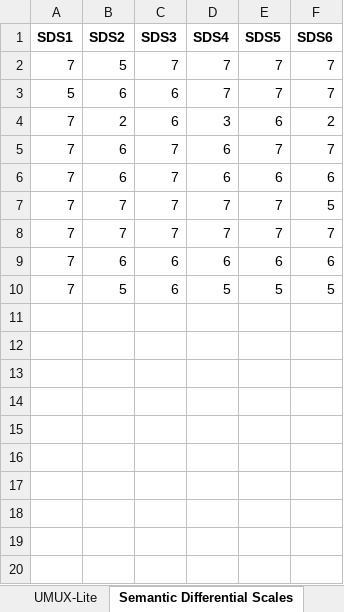
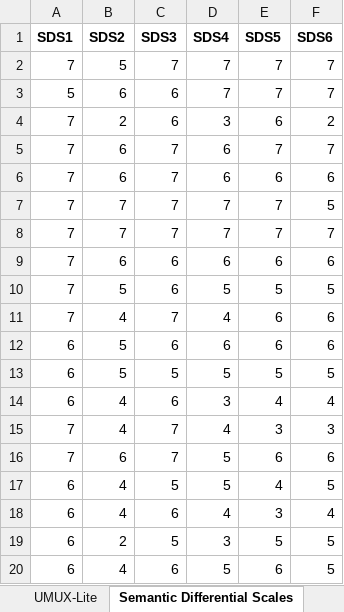
Before and after one commit to YanuX-Framework/YanuX-Cruncher, an Excel workbook: data/userstudies/yanux-skeletron-data.xlsx, sheet Semantic Differential Scales, drawn as a sheet; values as stored, in another font and other column widths than the file's, no borders; charts and pictures not drawn; the diff names each change by its address in the sheet, - before the commit and + after, or states it on an @@ line.

```diff
--- a/data/userstudies/yanux-skeletron-data.xlsx (sheet Semantic Differential Scales)
+++ b/data/userstudies/yanux-skeletron-data.xlsx (sheet Semantic Differential Scales)
+row 11: 7 | 4 | 7 | 4 | 6 | 6
+row 12: 6 | 5 | 6 | 6 | 6 | 6
+row 13: 6 | 5 | 5 | 5 | 5 | 5
+row 14: 6 | 4 | 6 | 3 | 4 | 4
+row 15: 7 | 4 | 7 | 4 | 3 | 3
+row 16: 7 | 6 | 7 | 5 | 6 | 6
+row 17: 6 | 4 | 5 | 5 | 4 | 5
+row 18: 6 | 4 | 6 | 4 | 3 | 4
+row 19: 6 | 2 | 5 | 3 | 5 | 5
+row 20: 6 | 4 | 6 | 5 | 6 | 5
```
Also changed, not shown: sheet Questionnaire, sheet Questionnaire Raw, sheet Full, sheet NASA TLX Raw, sheet Exercises Raw, sheet Domain Specific, 5 more sheets, 1 other file.
